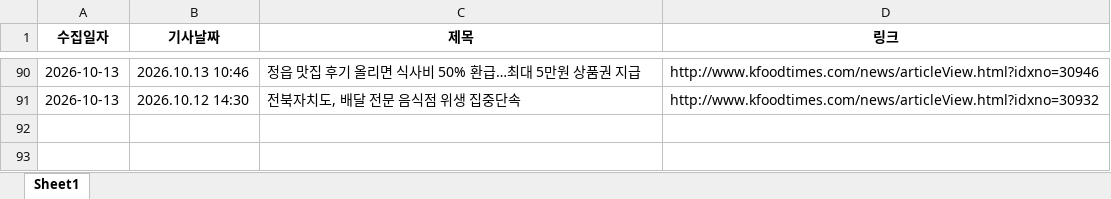
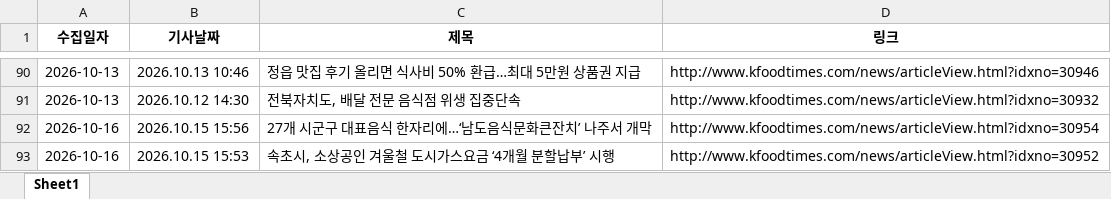
Before and after one commit to nicenajk/Kfood_news, an Excel workbook: kfood_news_list.xlsx, sheet Sheet1, drawn as a sheet; only a part is shown, gaps mark what is left out; values as stored, in another font and other column widths than the file's, no borders; the diff names each change by its address in the sheet, - before the commit and + after, or states it on an @@ line.

```diff
--- a/kfood_news_list.xlsx (sheet Sheet1)
+++ b/kfood_news_list.xlsx (sheet Sheet1)
+row 92: 2026-10-16 | 2026.10.15 15:56 | 27개 시군구 대표음식 한자리에…‘남도음식문화큰잔치’ 나주서 개막 | http://www.kfoodtimes.com/news/articleView.html?idxno=30954
+row 93: 2026-10-16 | 2026.10.15 15:53 | 속초시, 소상공인 겨울철 도시가스요금 ‘4개월 분할납부’ 시행 | http://www.kfoodtimes.com/news/articleView.html?idxno=30952
```
